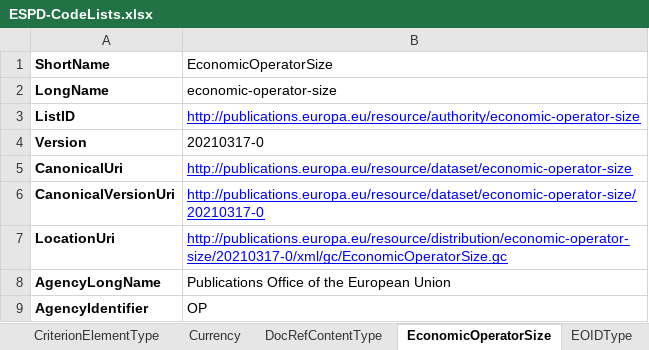
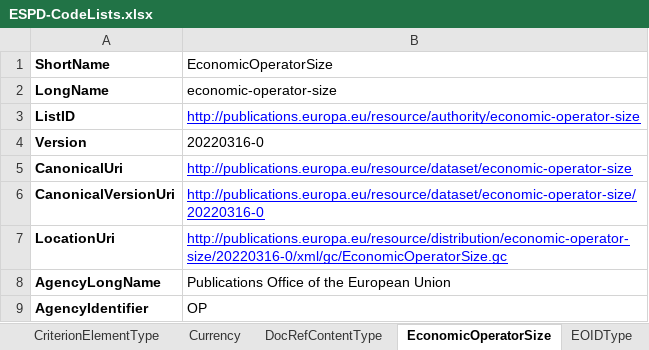
Before and after one commit to OP-TED/ESPD-EDM, an Excel workbook: __ESPDTeam__/ESPD-CodeLists.xlsx, sheet EconomicOperatorSize, drawn as a sheet; values as stored, in another font and other column widths than the file's, no borders; the diff names each change by its address in the sheet, - before the commit and + after, or states it on an @@ line.

```diff
--- a/__ESPDTeam__/ESPD-CodeLists.xlsx (sheet EconomicOperatorSize)
+++ b/__ESPDTeam__/ESPD-CodeLists.xlsx (sheet EconomicOperatorSize)
-B4 (EconomicOperatorSize): 20210317-0
+B4 (EconomicOperatorSize): 20220316-0
-B6 (EconomicOperatorSize): http://publications.europa.eu/resource/dataset/economic-operator-size/20210317-0
+B6 (EconomicOperatorSize): http://publications.europa.eu/resource/dataset/economic-operator-size/20220316-0
-B7 (EconomicOperatorSize): http://publications.europa.eu/resource/distribution/economic-operator-size/20210317-0/xml/gc/EconomicOperatorSize.gc
+B7 (EconomicOperatorSize): http://publications.europa.eu/resource/distribution/economic-operator-size/20220316-0/xml/gc/EconomicOperatorSize.gc
```
Also changed, not shown: sheet AccessRight, sheet Occupation, sheet EOIDType, sheet BooleanGUIControlType, sheet CriterionElementType, sheet FinancialRatioType, 3 other files.
